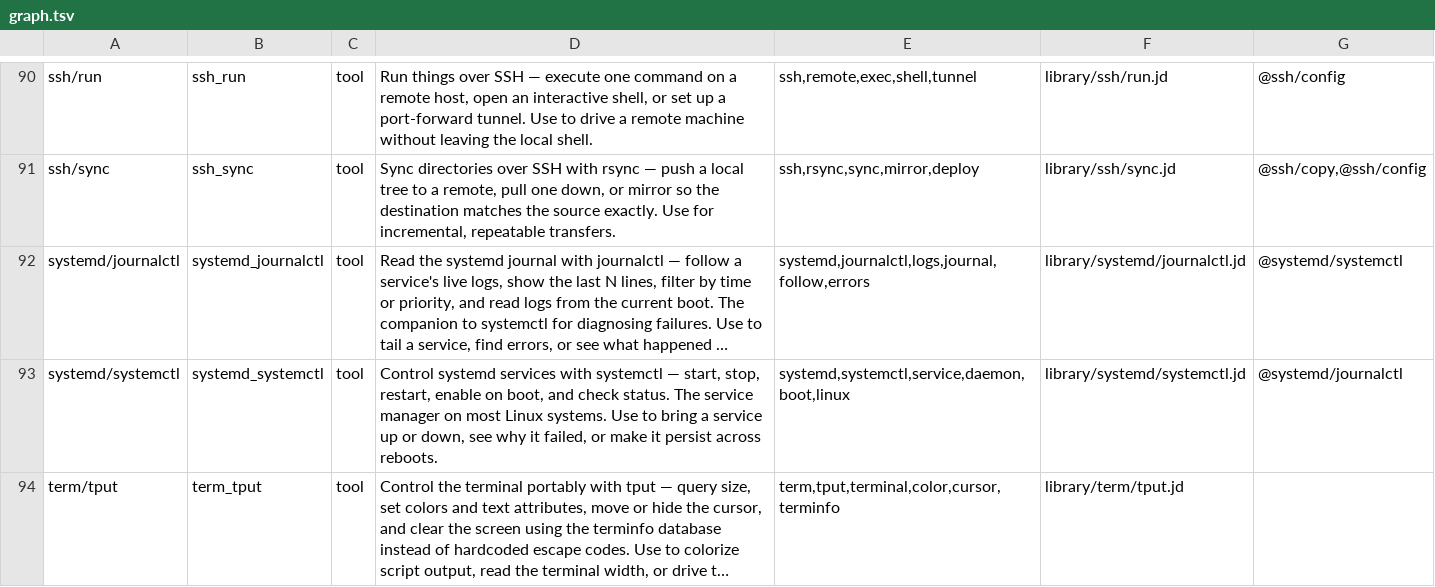
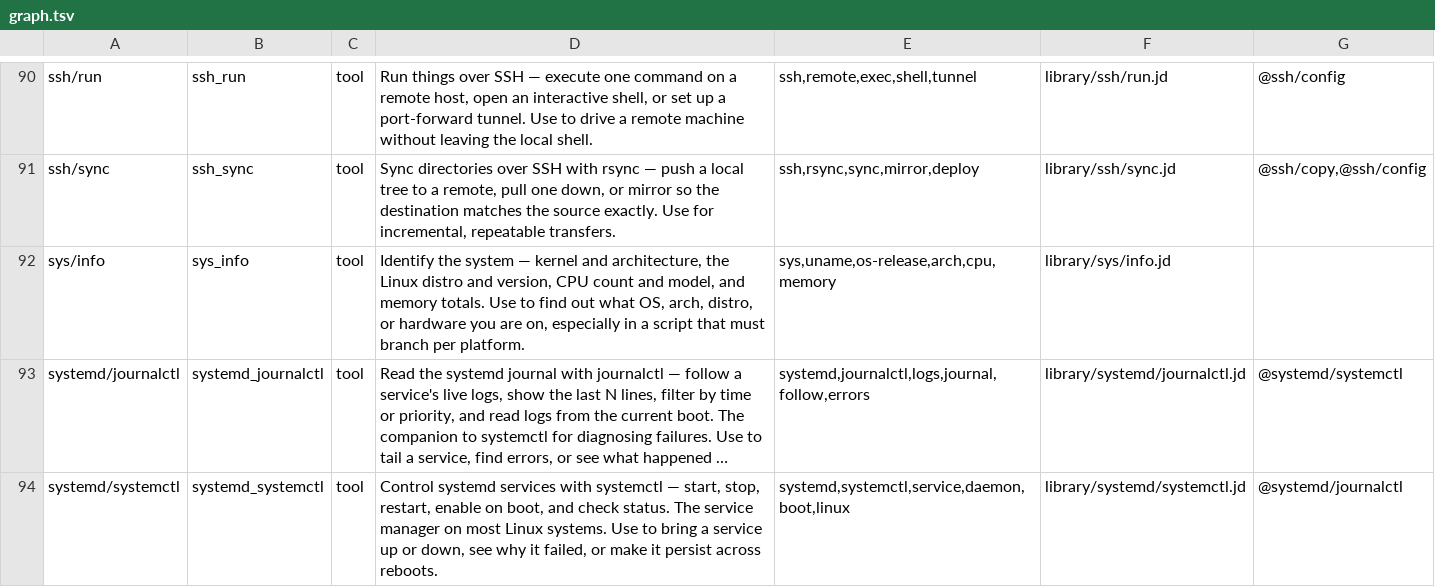
Before and after one commit to yesitsfebreeze/justdown, a TSV file: graph.tsv, drawn as a sheet; only a part is shown, gaps mark what is left out; the shorter side is filled out with more unchanged rows; long unchanged cells end in …; the diff names each change by its address in the sheet, - before the commit and + after, or states it on an @@ line.

```diff
--- a/graph.tsv
+++ b/graph.tsv
+row 92: sys/info | sys_info | tool | Identify the system — kernel and architecture, the Linux distro and version, CPU count and model, and memory totals. Use to find out what OS, arch, distro, or hardware you are on, especially in a script that must branch per platform. | sys,uname,os-release,arch,cpu,memory | library/sys/info.jd
```
